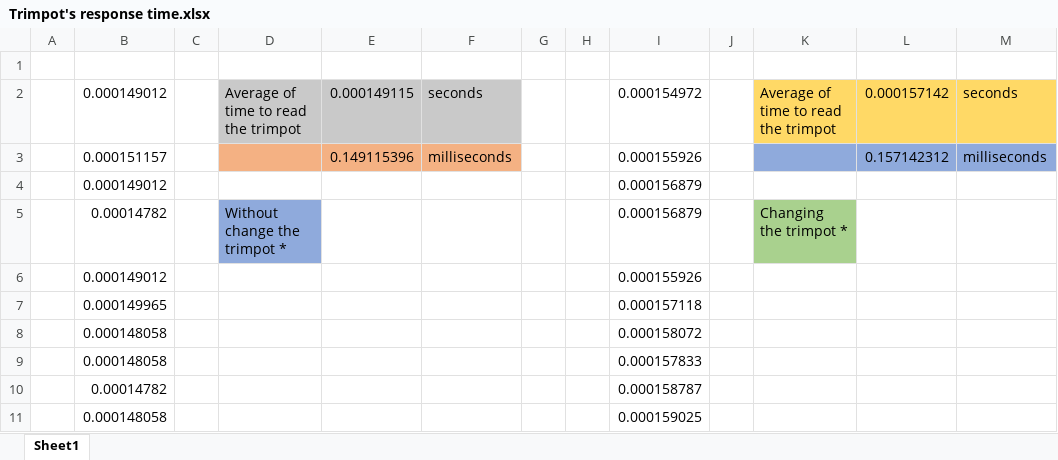
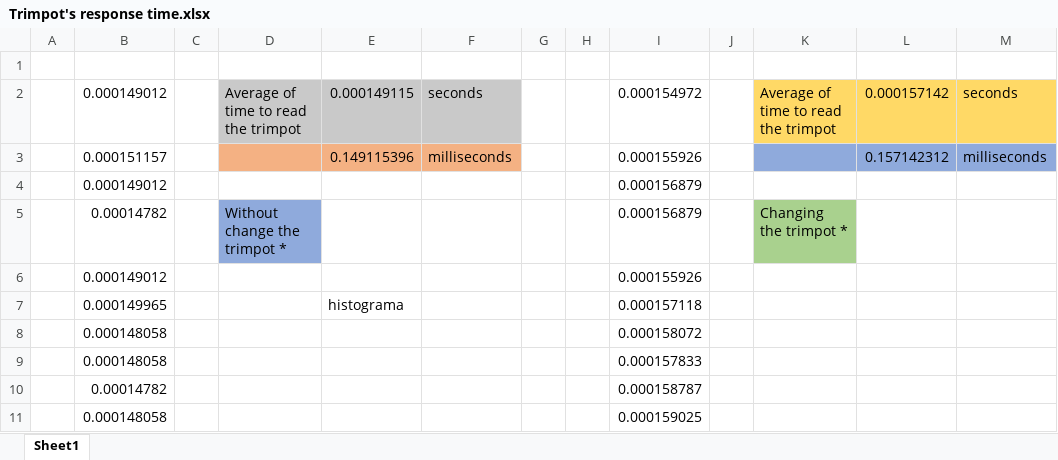
Before and after one commit to thiagopuga/Project, an Excel workbook: ADC/Trimpot's response time.xlsx, sheet Sheet1, drawn as a sheet; only a part is shown; values as stored, in another font and other column widths than the file's, no borders; the diff names each change by its address in the sheet, - before the commit and + after, or states it on an @@ line.

```diff
--- a/ADC/Trimpot's response time.xlsx (sheet Sheet1)
+++ b/ADC/Trimpot's response time.xlsx (sheet Sheet1)
-E7: (empty)
+E7: histograma
```
Also changed, not shown: 5 other files.
